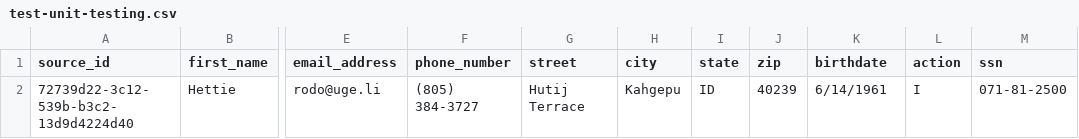
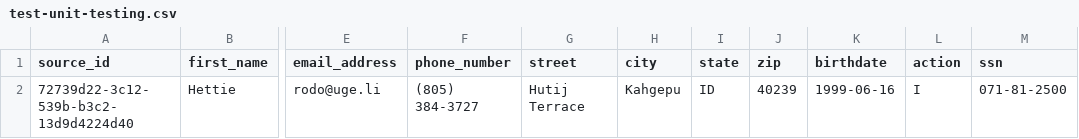
Before and after one commit to olayodepossible/health_check_record_service, a CSV file: data/test-unit-testing.csv, drawn as a sheet; only a part is shown, gaps mark what is left out; the diff names each change by its address in the sheet, - before the commit and + after, or states it on an @@ line.

Commit message:
implement unit test batch job configuration

```diff
--- a/data/test-unit-testing.csv
+++ b/data/test-unit-testing.csv
-K2 (birthdate): 6/14/1961
+K2 (birthdate): 1999-06-16
```
Also changed, not shown: 10 other files.
